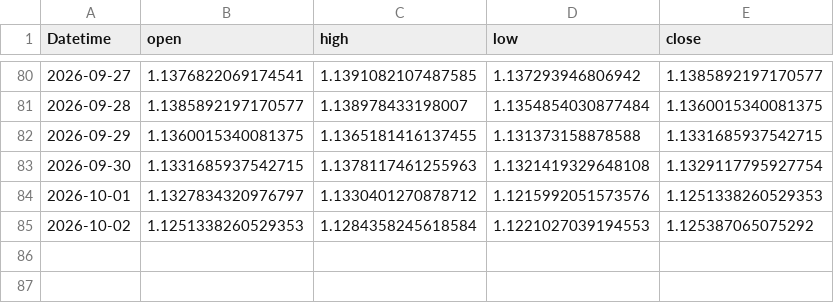
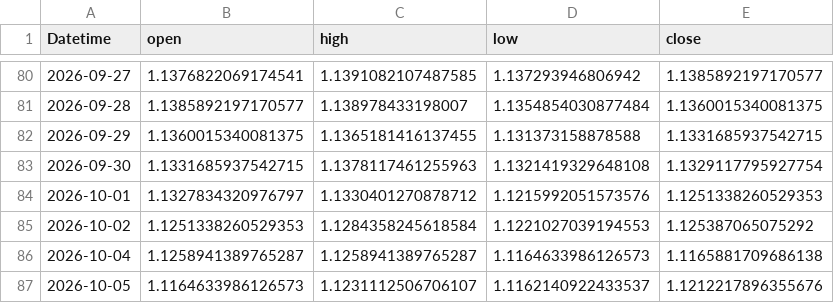
Before and after one commit to 971jawad/quant-lab, a CSV file: data/live/EURUSD_ext.csv, drawn as a sheet; only a part is shown, gaps mark what is left out.

```diff
--- a/data/live/EURUSD_ext.csv
+++ b/data/live/EURUSD_ext.csv
@@ -85 +85,3 @@ Datetime,open,high,low,close
 2026-10-02,1.1251338260529353,1.1284358245618584,1.1221027039194553,1.125387065075292
+2026-10-04,1.1258941389765287,1.1258941389765287,1.1164633986126573,1.1165881709686138
+2026-10-05,1.1164633986126573,1.1231112506706107,1.1162140922433537,1.1212217896355676
```
Also changed, not shown: data/live/ES_ext.csv, data/live/JPXJPY_ext.csv, 20 other files.
